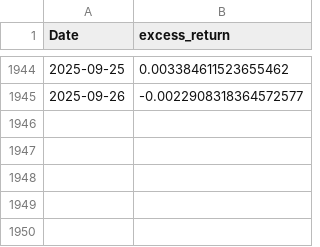
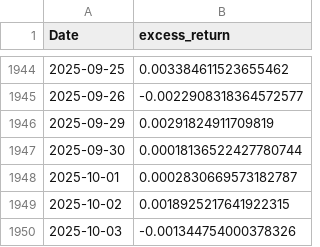
Before and after one commit to Harry-Long/investment, a CSV file: portfolio_agent/output/excess_returns_real.csv, drawn as a sheet; only a part is shown, gaps mark what is left out; the diff names each change by its address in the sheet, - before the commit and + after, or states it on an @@ line.

```diff
--- a/portfolio_agent/output/excess_returns_real.csv
+++ b/portfolio_agent/output/excess_returns_real.csv
+row 1946: 2025-09-29 | 0.00291824911709819
+row 1947: 2025-09-30 | 0.00018136522427780744
+row 1948: 2025-10-01 | 0.0002830669573182787
+row 1949: 2025-10-02 | 0.0018925217641922315
+row 1950: 2025-10-03 | -0.001344754000378326
```
Also changed, not shown: portfolio_agent/output/correlation_matrix.csv, portfolio_agent/output/portfolio_nav.csv, 18 other files.
